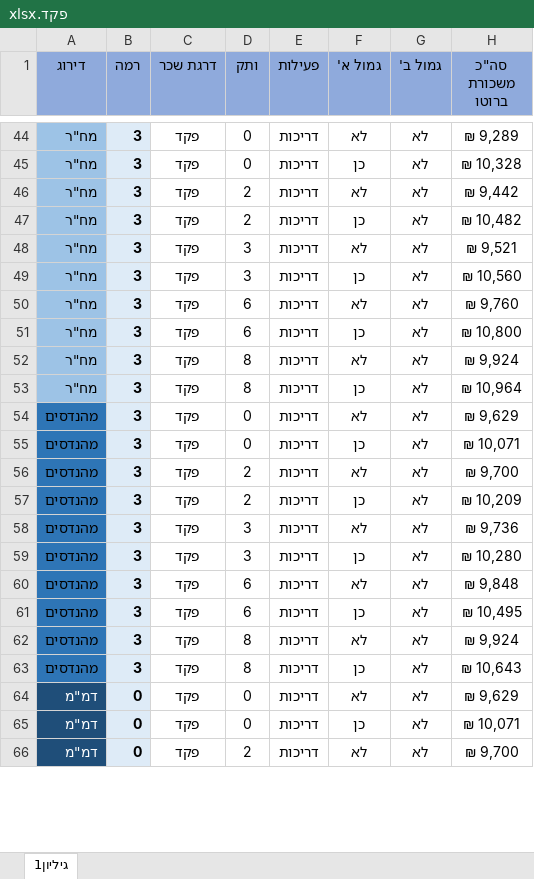
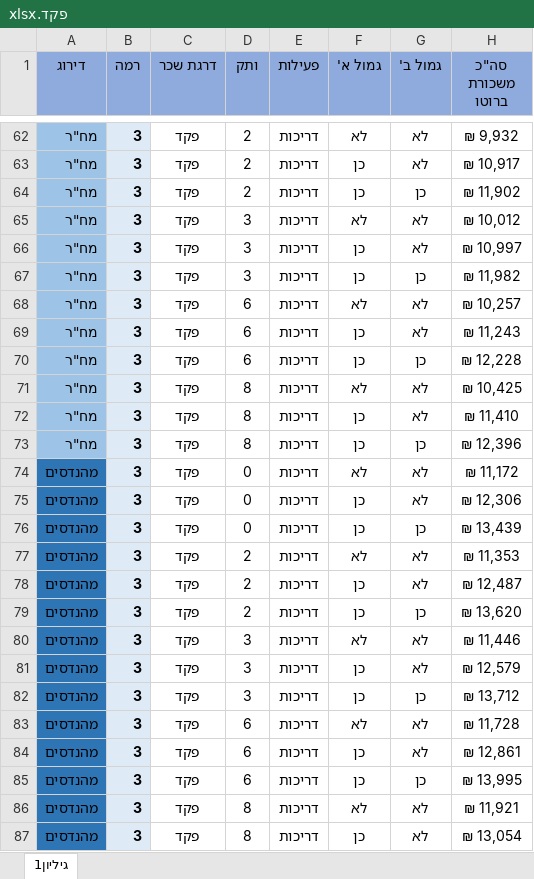
Before and after one commit to hilanoam/salary-book, an Excel workbook: פקד.xlsx, sheet גיליון1, drawn as a sheet; only a part is shown, gaps mark what is left out; values as stored, in another font and other column widths than the file's, no borders; removed rows and columns are numbered as before the commit, all else as after; the diff covers the shown part only; the diff names each change by its address in the sheet, - before the commit and + after, or states it on an @@ line.

```diff
--- a/פקד.xlsx (sheet גיליון1)
+++ b/פקד.xlsx (sheet גיליון1)
-D62:D63 (ותק): 0
+D62:D63 (ותק): 2
-H62 (סה"כ משכורת ברוטו): ₪ 9,289
+H62 (סה"כ משכורת ברוטו): ₪ 9,932
-H63 (סה"כ משכורת ברוטו): ₪ 10,328
+H63 (סה"כ משכורת ברוטו): ₪ 10,917
-row 46: מח"ר | 3 | פקד | 2 | דריכות | לא | לא | ₪ 9,442
-G64 (גמול ב'): לא
+G64 (גמול ב'): כן
-H64 (סה"כ משכורת ברוטו): ₪ 10,482
+H64 (סה"כ משכורת ברוטו): ₪ 11,902
-H65 (סה"כ משכורת ברוטו): ₪ 9,521
+H65 (סה"כ משכורת ברוטו): ₪ 10,012
-H66 (סה"כ משכורת ברוטו): ₪ 10,560
+H66 (סה"כ משכורת ברוטו): ₪ 10,997
+row 67: מח"ר | 3 | פקד | 3 | דריכות | כן | כן | ₪ 11,982
-H68 (סה"כ משכורת ברוטו): ₪ 9,760
+H68 (סה"כ משכורת ברוטו): ₪ 10,257
-H69 (סה"כ משכורת ברוטו): ₪ 10,800
+H69 (סה"כ משכורת ברוטו): ₪ 11,243
+row 70: מח"ר | 3 | פקד | 6 | דריכות | כן | כן | ₪ 12,228
-H71 (סה"כ משכורת ברוטו): ₪ 9,924
+H71 (סה"כ משכורת ברוטו): ₪ 10,425
-H72 (סה"כ משכורת ברוטו): ₪ 10,964
+H72 (סה"כ משכורת ברוטו): ₪ 11,410
+row 73: מח"ר | 3 | פקד | 8 | דריכות | כן | כן | ₪ 12,396
-H74 (סה"כ משכורת ברוטו): ₪ 9,629
+H74 (סה"כ משכורת ברוטו): ₪ 11,172
-H75 (סה"כ משכורת ברוטו): ₪ 10,071
+H75 (סה"כ משכורת ברוטו): ₪ 12,306
+row 76: מהנדסים | 3 | פקד | 0 | דריכות | כן | כן | ₪ 13,439
-H77 (סה"כ משכורת ברוטו): ₪ 9,700
+H77 (סה"כ משכורת ברוטו): ₪ 11,353
-H78 (סה"כ משכורת ברוטו): ₪ 10,209
+H78 (סה"כ משכורת ברוטו): ₪ 12,487
+row 79: מהנדסים | 3 | פקד | 2 | דריכות | כן | כן | ₪ 13,620
-H80 (סה"כ משכורת ברוטו): ₪ 9,736
+H80 (סה"כ משכורת ברוטו): ₪ 11,446
-H81 (סה"כ משכורת ברוטו): ₪ 10,280
+H81 (סה"כ משכורת ברוטו): ₪ 12,579
+row 82: מהנדסים | 3 | פקד | 3 | דריכות | כן | כן | ₪ 13,712
-H83 (סה"כ משכורת ברוטו): ₪ 9,848
+H83 (סה"כ משכורת ברוטו): ₪ 11,728
-H84 (סה"כ משכורת ברוטו): ₪ 10,495
+H84 (סה"כ משכורת ברוטו): ₪ 12,861
+row 85: מהנדסים | 3 | פקד | 6 | דריכות | כן | כן | ₪ 13,995
-H86 (סה"כ משכורת ברוטו): ₪ 9,924
+H86 (סה"כ משכורת ברוטו): ₪ 11,921
-H87 (סה"כ משכורת ברוטו): ₪ 10,643
+H87 (סה"כ משכורת ברוטו): ₪ 13,054
@@ row 64 hidden: דמ"מ | 0 | פקד | 0 | דריכות | לא | לא | ₪ 9,629 @@
@@ row 65 hidden: דמ"מ | 0 | פקד | 0 | דריכות | כן | לא | ₪ 10,071 @@
@@ row 66 hidden: דמ"מ | 0 | פקד | 2 | דריכות | לא | לא | ₪ 9,700 @@
```
Also changed, not shown: 10 added rows, 29 hidden or unhidden rows, 12 edited cells and cell formats elsewhere in this sheet, hidden cells, מפקח.xlsx, 7 other files.
